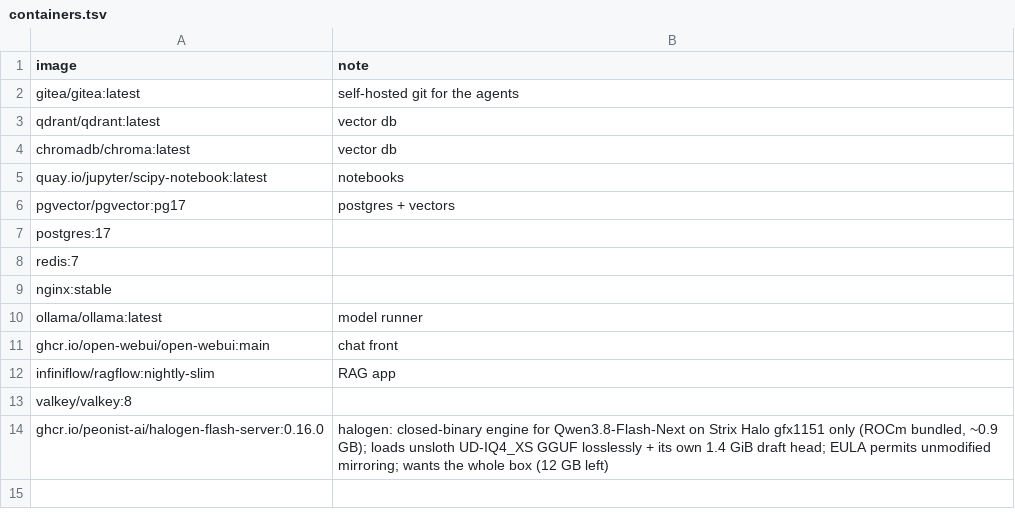
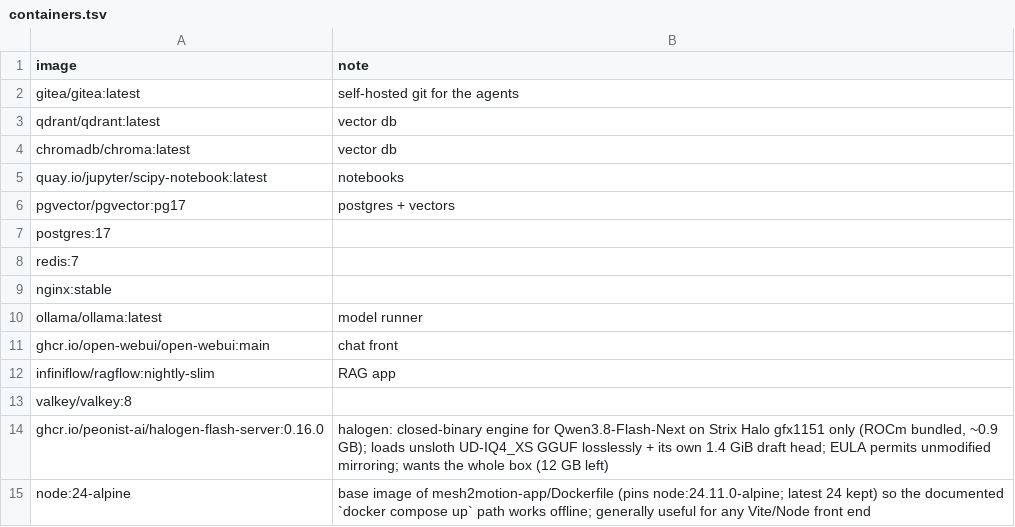
Before and after one commit to TheBeaninator/ark, a TSV file: manifest/containers.tsv, drawn as a sheet.

```diff
--- a/manifest/containers.tsv
+++ b/manifest/containers.tsv
@@ -14 +14,2 @@ valkey/valkey:8
 ghcr.io/peonist-ai/halogen-flash-server:0.16.0	halogen: closed-binary engine for Qwen3.8-Flash-Next on Strix Halo gfx1151 only (ROCm bundled, ~0.9 GB); loads unsloth UD-IQ4_XS GGUF losslessly + its own 1.4 GiB draft head; EULA permits unmodified mirroring; wants the whole box (12 GB left)
+node:24-alpine	base image of mesh2motion-app/Dockerfile (pins node:24.11.0-alpine; latest 24 kept) so the documented `docker compose up` path works offline; generally useful for any Vite/Node front end
```
Also changed, not shown: manifest/reference.tsv, manifest/repos.tsv, 2 other files.
